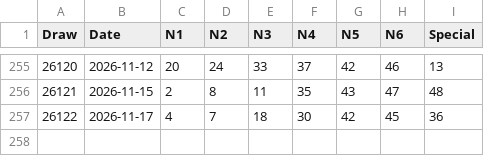
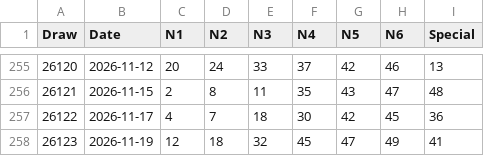
Before and after one commit to zendog968-ai/mark-six-ai-prediction, a CSV file: data/lotto_history_real.csv, drawn as a sheet; only a part is shown, gaps mark what is left out.

```diff
--- a/data/lotto_history_real.csv
+++ b/data/lotto_history_real.csv
@@ -257 +257,2 @@ Draw,Date,N1,N2,N3,N4,N5,N6,Special
 26122,2026-11-17,4,7,18,30,42,45,36
+26123,2026-11-19,12,18,32,45,47,49,41
```
Also changed, not shown: 2 other files.
